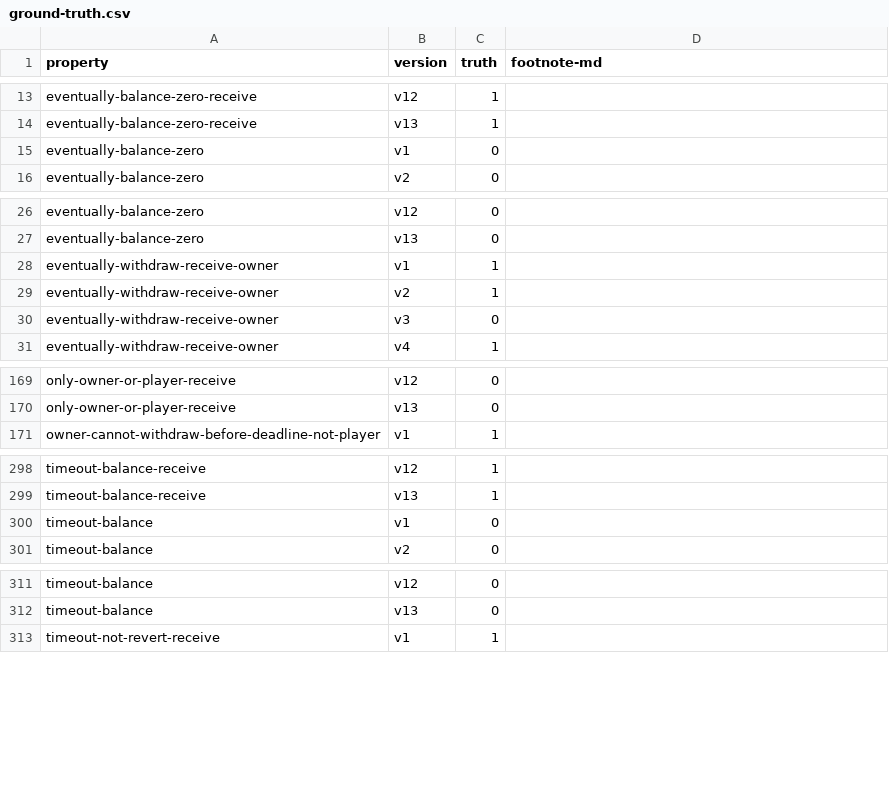
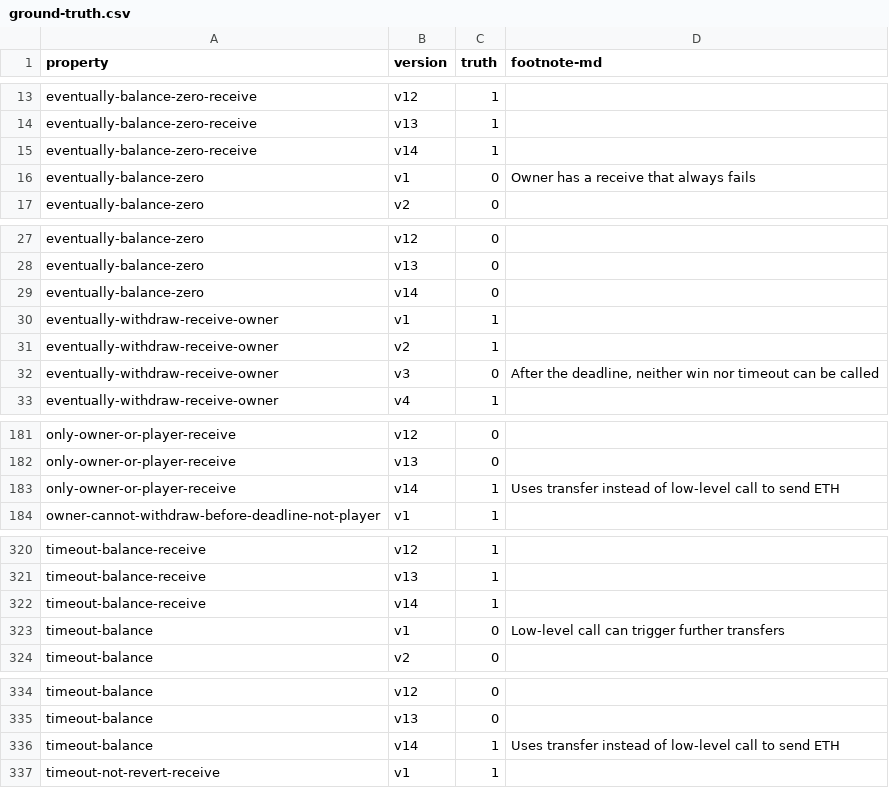
Before and after one commit to fiaravia/contracts-verification-benchmark, a CSV file: contracts/price-bet/ground-truth.csv, drawn as a sheet; only a part is shown, gaps mark what is left out; the diff covers the shown part only.

```diff
--- a/contracts/price-bet/ground-truth.csv
+++ b/contracts/price-bet/ground-truth.csv
@@ -14,3 +14,4 @@ eventually-balance-zero-receive,v12,1,
 eventually-balance-zero-receive,v13,1,
-eventually-balance-zero,v1,0,
+eventually-balance-zero-receive,v14,1,
+eventually-balance-zero,v1,0,"Owner has a receive that always fails"
 eventually-balance-zero,v2,0,
@@ -27,5 +28,6 @@ eventually-balance-zero,v12,0,
 eventually-balance-zero,v13,0,
+eventually-balance-zero,v14,0,
 eventually-withdraw-receive-owner,v1,1,
 eventually-withdraw-receive-owner,v2,1,
-eventually-withdraw-receive-owner,v3,0,
+eventually-withdraw-receive-owner,v3,0,"After the deadline, neither win nor timeout can be called"
 eventually-withdraw-receive-owner,v4,1,
@@ -170,2 +182,3 @@ only-owner-or-player-receive,v12,0,
 only-owner-or-player-receive,v13,0,
+only-owner-or-player-receive,v14,1,"Uses transfer instead of low-level call to send ETH"
 owner-cannot-withdraw-before-deadline-not-player,v1,1,
@@ -299,3 +321,4 @@ timeout-balance-receive,v12,1,
 timeout-balance-receive,v13,1,
-timeout-balance,v1,0,
+timeout-balance-receive,v14,1,
+timeout-balance,v1,0,"Low-level call can trigger further transfers"
 timeout-balance,v2,0,
@@ -312,2 +335,3 @@ timeout-balance,v12,0,
 timeout-balance,v13,0,
+timeout-balance,v14,1,"Uses transfer instead of low-level call to send ETH"
 timeout-not-revert-receive,v1,1,
```
Also changed, not shown: 31 added rows elsewhere in this file, 1 other file.
